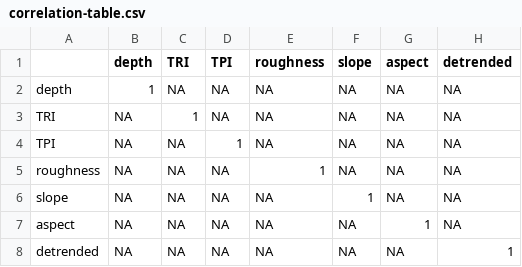
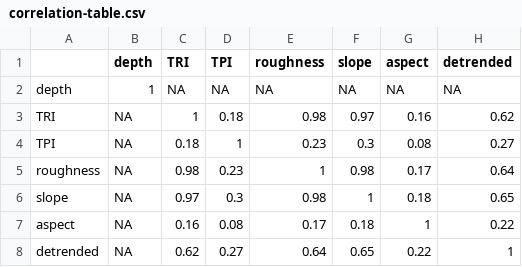
Before and after one commit to UWA-Marine-Ecology-Group-students/GC_Chapter2_Habitat_Spatial_Predictions, a CSV file: output/SWC/correlation-table.csv, drawn as a sheet.

Commit message:
edits to SW data

```diff
--- a/output/SWC/correlation-table.csv
+++ b/output/SWC/correlation-table.csv
@@ -2,7 +2,7 @@
 "depth",1,NA,NA,NA,NA,NA,NA
-"TRI",NA,1,NA,NA,NA,NA,NA
-"TPI",NA,NA,1,NA,NA,NA,NA
-"roughness",NA,NA,NA,1,NA,NA,NA
-"slope",NA,NA,NA,NA,1,NA,NA
-"aspect",NA,NA,NA,NA,NA,1,NA
-"detrended",NA,NA,NA,NA,NA,NA,1
+"TRI",NA,1,0.18,0.98,0.97,0.16,0.62
+"TPI",NA,0.18,1,0.23,0.3,0.08,0.27
+"roughness",NA,0.98,0.23,1,0.98,0.17,0.64
+"slope",NA,0.97,0.3,0.98,1,0.18,0.65
+"aspect",NA,0.16,0.08,0.17,0.18,1,0.22
+"detrended",NA,0.62,0.27,0.64,0.65,0.22,1
```
Also changed, not shown: 6 other files.
